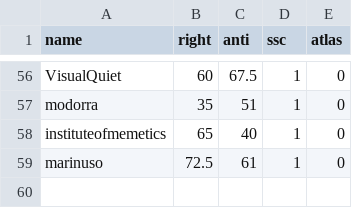
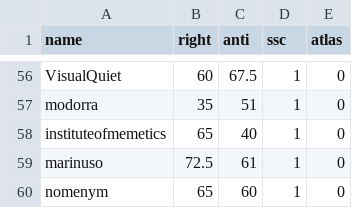
Before and after one commit to Enopoletus/quiz, a CSV file: forms.csv, drawn as a sheet; only a part is shown, gaps mark what is left out.

Commit message:
Update forms.csv

```diff
--- a/forms.csv
+++ b/forms.csv
@@ -59 +59,2 @@ instituteofmemetics,65,40,1,0
 marinuso,72.5,61,1,0
+nomenym,65,60,1,0
```
